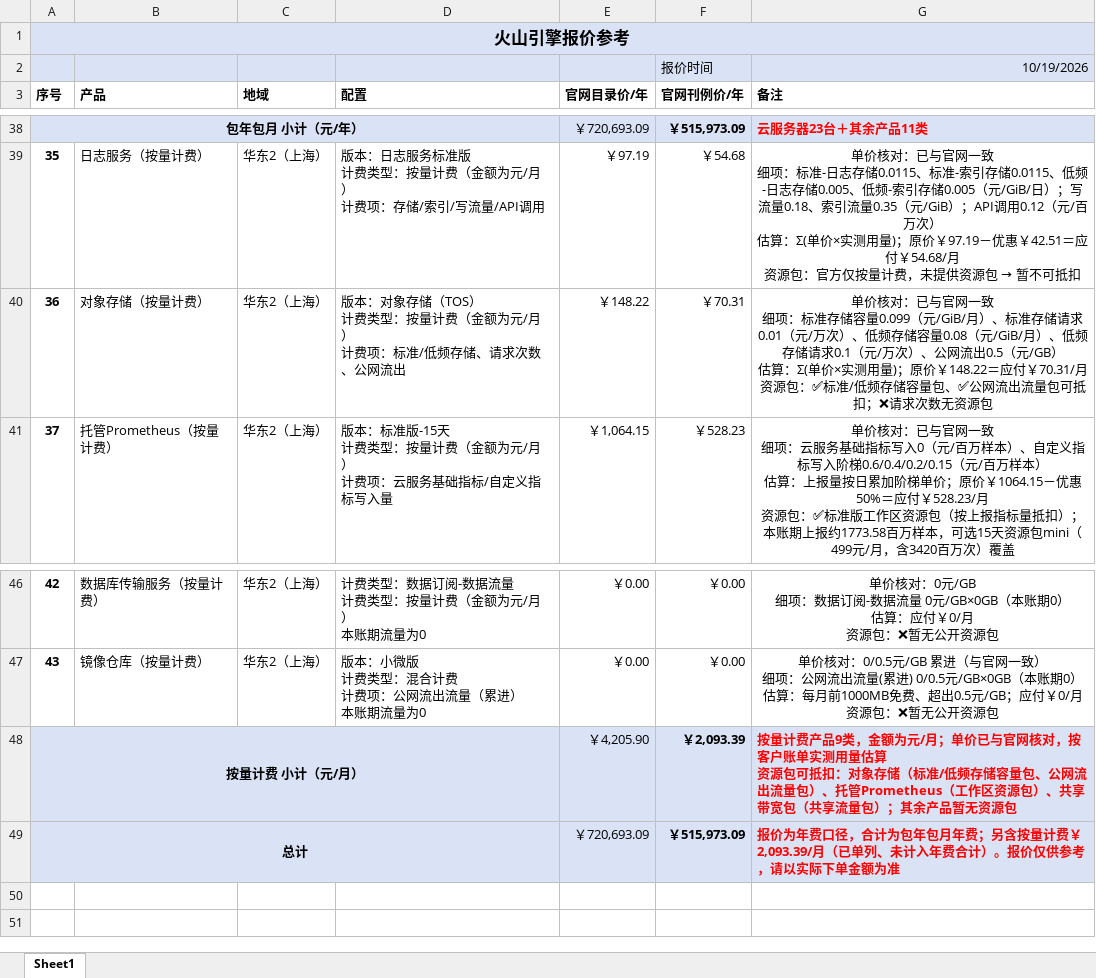
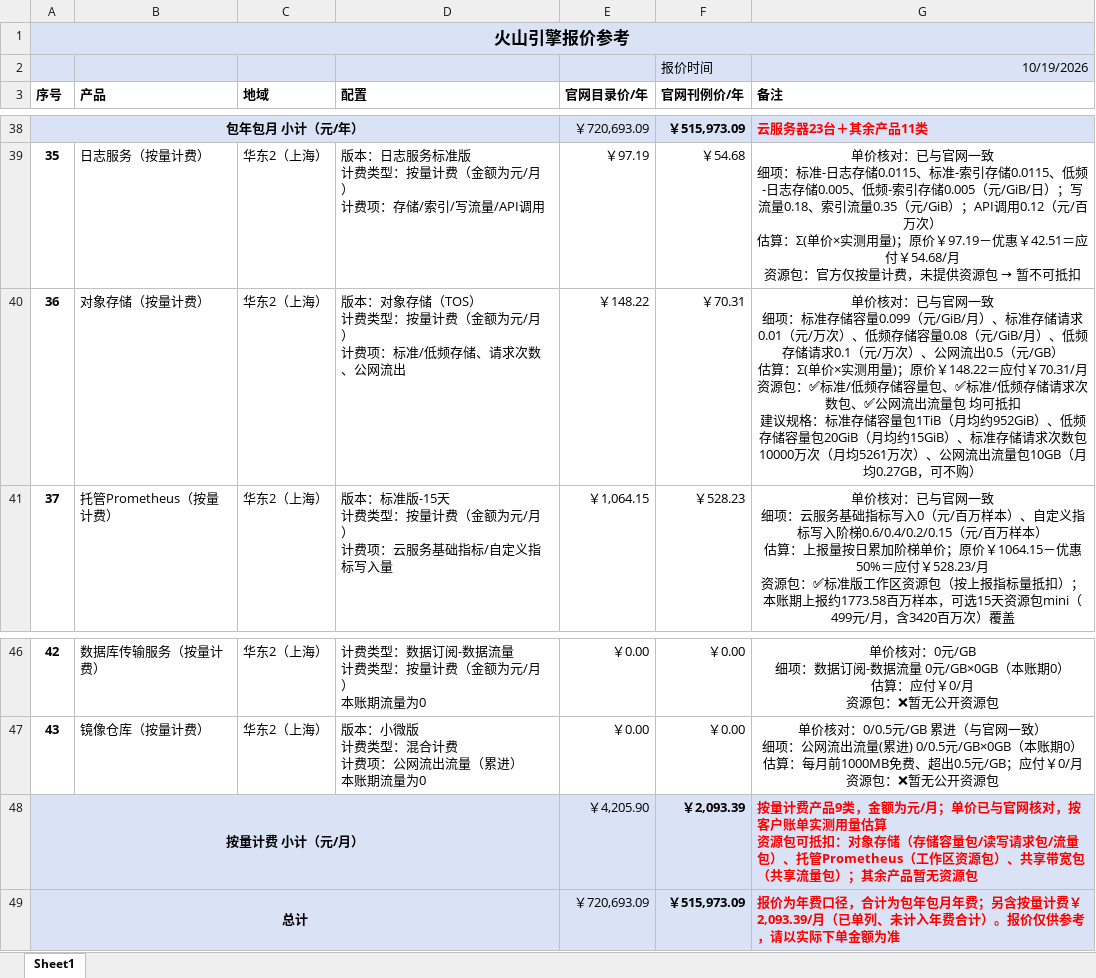
Before and after one commit to shujun-jinyan/volcengine, an Excel workbook: 火山引擎报价单-上海-微宠医-云资源.xlsx, sheet Sheet1, drawn as a sheet; only a part is shown, gaps mark what is left out; values as stored, in another font and other column widths than the file's, no borders; charts and pictures not drawn; ↵ is a line break in a cell; the diff names each change by its address in the sheet, - before the commit and + after, or states it on an @@ line.

Commit message:
feat: update workspace
Co-authored-by: traeagent <traeagent@users.noreply.github.com>

```diff
--- a/火山引擎报价单-上海-微宠医-云资源.xlsx (sheet Sheet1)
+++ b/火山引擎报价单-上海-微宠医-云资源.xlsx (sheet Sheet1)
-G40 (备注): …量包、✅公网流出流量包可抵扣；❌请求次数无资源包
+G40 (备注): …量包、✅标准/低频存储请求次数包、✅公网流出流量包 均可抵扣 ↵ 建议规格：标准存储容量包1TiB（月均约952GiB）、低频存储容量包20GiB（月均约15GiB）、标准存储请求次数包10000万次（月均5261万次）、公网流出流量包10GB（月均0.27GB，可不购）
-G48 (备注): …象存储（标准/低频存储容量包、公网流出流量包）…
+G48 (备注): …象存储（存储容量包/读写请求包/流量包）…
```
